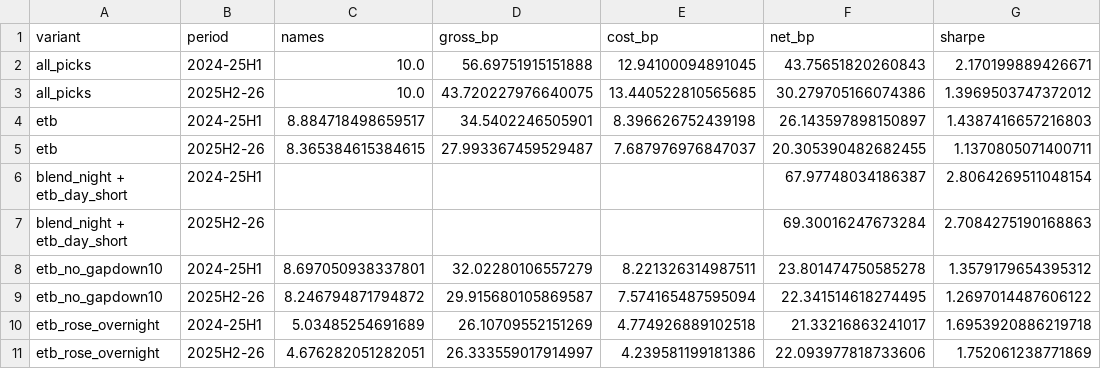
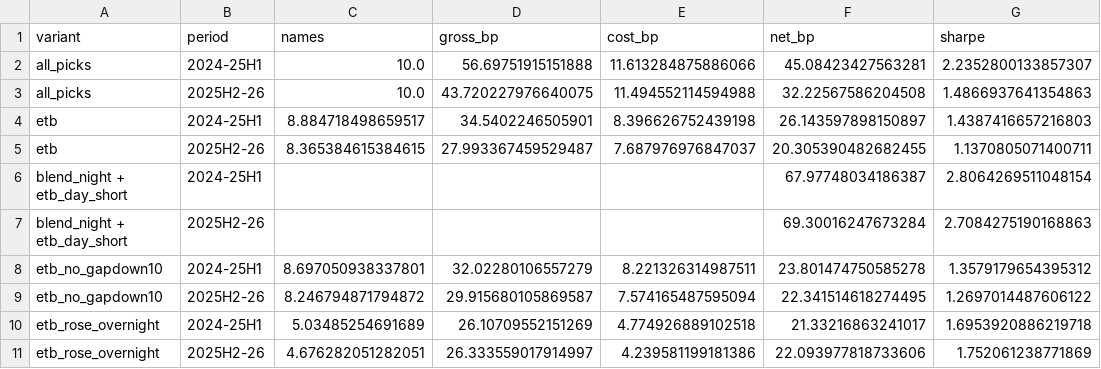
Before and after one commit to KTKate/nooptoo, a CSV file: results/study68_day_short_picks.csv, drawn as a sheet.

```diff
--- a/results/study68_day_short_picks.csv
+++ b/results/study68_day_short_picks.csv
@@ -1,4 +1,4 @@
 variant,period,names,gross_bp,cost_bp,net_bp,sharpe
-all_picks,2024-25H1,10.0,56.69751915151888,12.94100094891045,43.75651820260843,2.170199889426671
-all_picks,2025H2-26,10.0,43.720227976640075,13.440522810565685,30.279705166074386,1.3969503747372012
+all_picks,2024-25H1,10.0,56.69751915151888,11.613284875886066,45.08423427563281,2.2352800133857307
+all_picks,2025H2-26,10.0,43.720227976640075,11.494552114594988,32.22567586204508,1.4866937641354863
 etb,2024-25H1,8.884718498659517,34.5402246505901,8.396626752439198,26.143597898150897,1.4387416657216803
```
Also changed, not shown: 8 other files.
